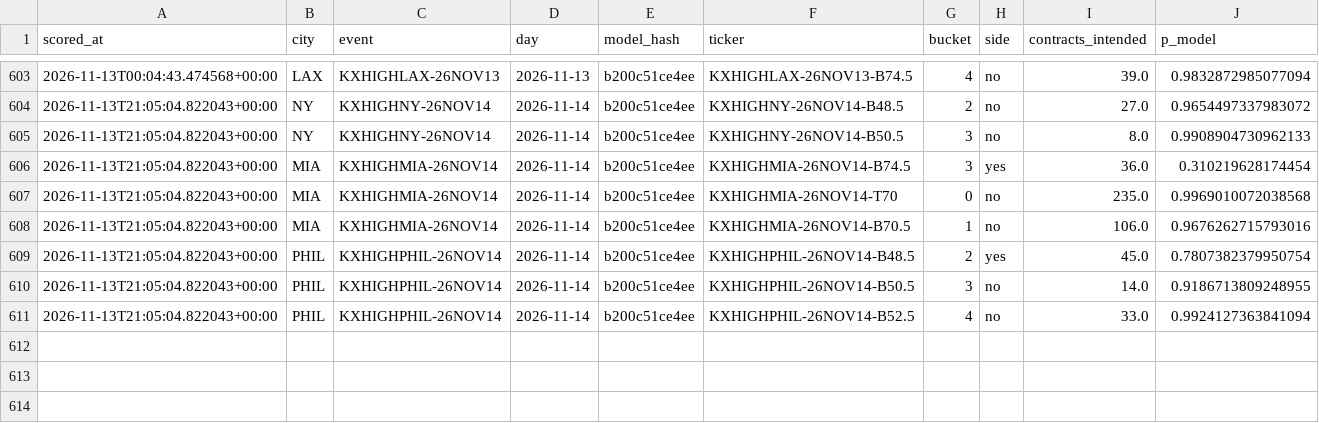
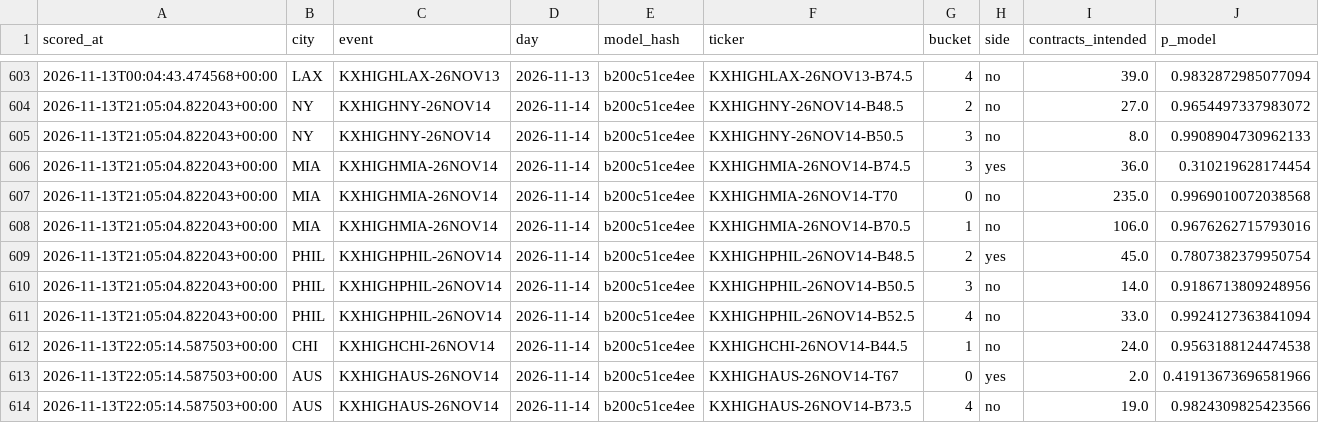
Before and after one commit to physicalreasoning/isotherm, a CSV file: trades.csv, drawn as a sheet; only a part is shown, gaps mark what is left out.

```diff
--- a/trades.csv
+++ b/trades.csv
@@ -609,3 +609,6 @@ scored_at,city,event,day,model_hash,ticker,bucket,side,contracts_intended,p_mode
 2026-11-13T21:05:04.822043+00:00,PHIL,KXHIGHPHIL-26NOV14,2026-11-14,b200c51ce4ee,KXHIGHPHIL-26NOV14-B48.5,2,yes,45.0,0.7807382379950754
-2026-11-13T21:05:04.822043+00:00,PHIL,KXHIGHPHIL-26NOV14,2026-11-14,b200c51ce4ee,KXHIGHPHIL-26NOV14-B50.5,3,no,14.0,0.9186713809248955
+2026-11-13T21:05:04.822043+00:00,PHIL,KXHIGHPHIL-26NOV14,2026-11-14,b200c51ce4ee,KXHIGHPHIL-26NOV14-B50.5,3,no,14.0,0.9186713809248956
 2026-11-13T21:05:04.822043+00:00,PHIL,KXHIGHPHIL-26NOV14,2026-11-14,b200c51ce4ee,KXHIGHPHIL-26NOV14-B52.5,4,no,33.0,0.9924127363841094
+2026-11-13T22:05:14.587503+00:00,CHI,KXHIGHCHI-26NOV14,2026-11-14,b200c51ce4ee,KXHIGHCHI-26NOV14-B44.5,1,no,24.0,0.9563188124474538
+2026-11-13T22:05:14.587503+00:00,AUS,KXHIGHAUS-26NOV14,2026-11-14,b200c51ce4ee,KXHIGHAUS-26NOV14-T67,0,yes,2.0,0.41913673696581966
+2026-11-13T22:05:14.587503+00:00,AUS,KXHIGHAUS-26NOV14,2026-11-14,b200c51ce4ee,KXHIGHAUS-26NOV14-B73.5,4,no,19.0,0.9824309825423566
```
Also changed, not shown: predictions.csv, runs.csv, 1 other file.
